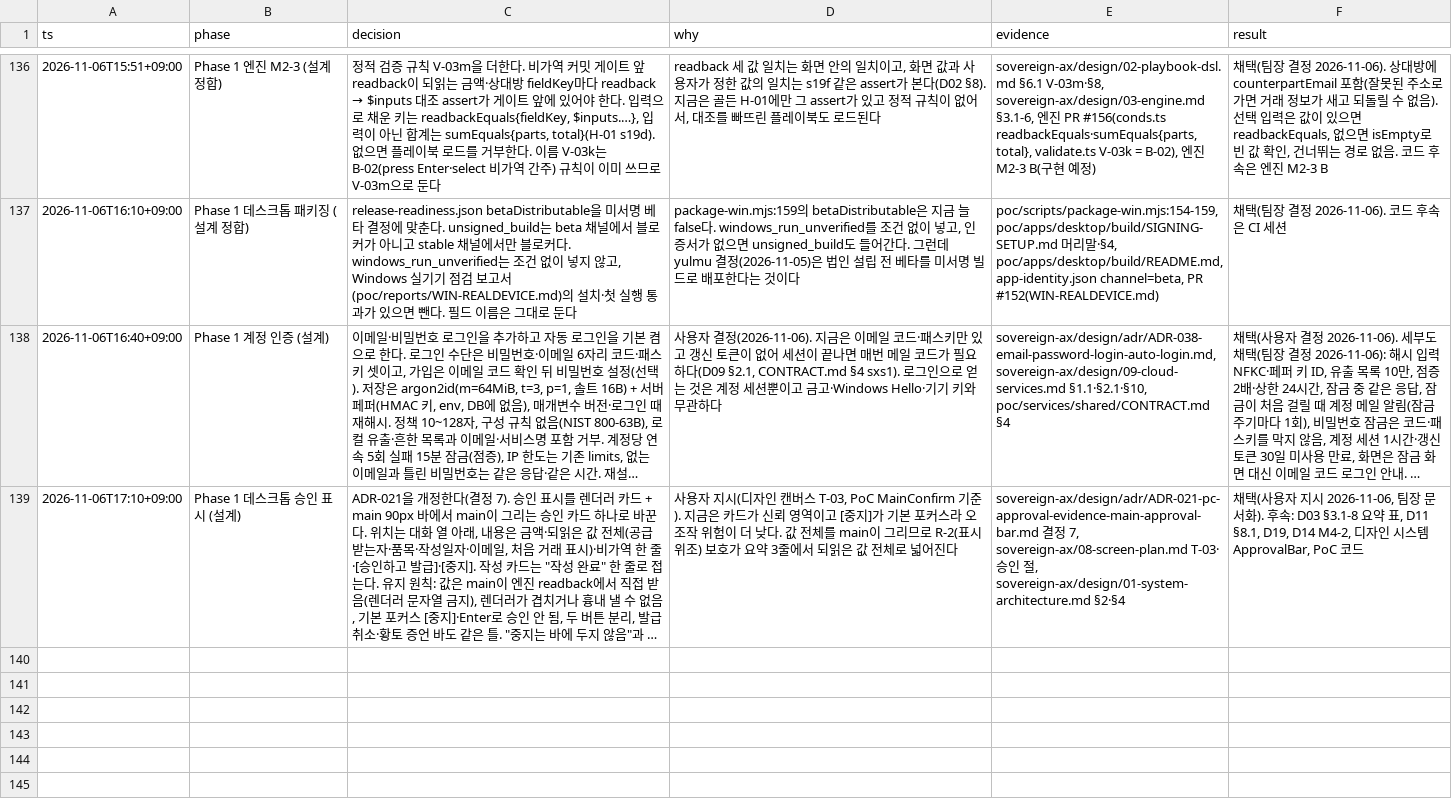
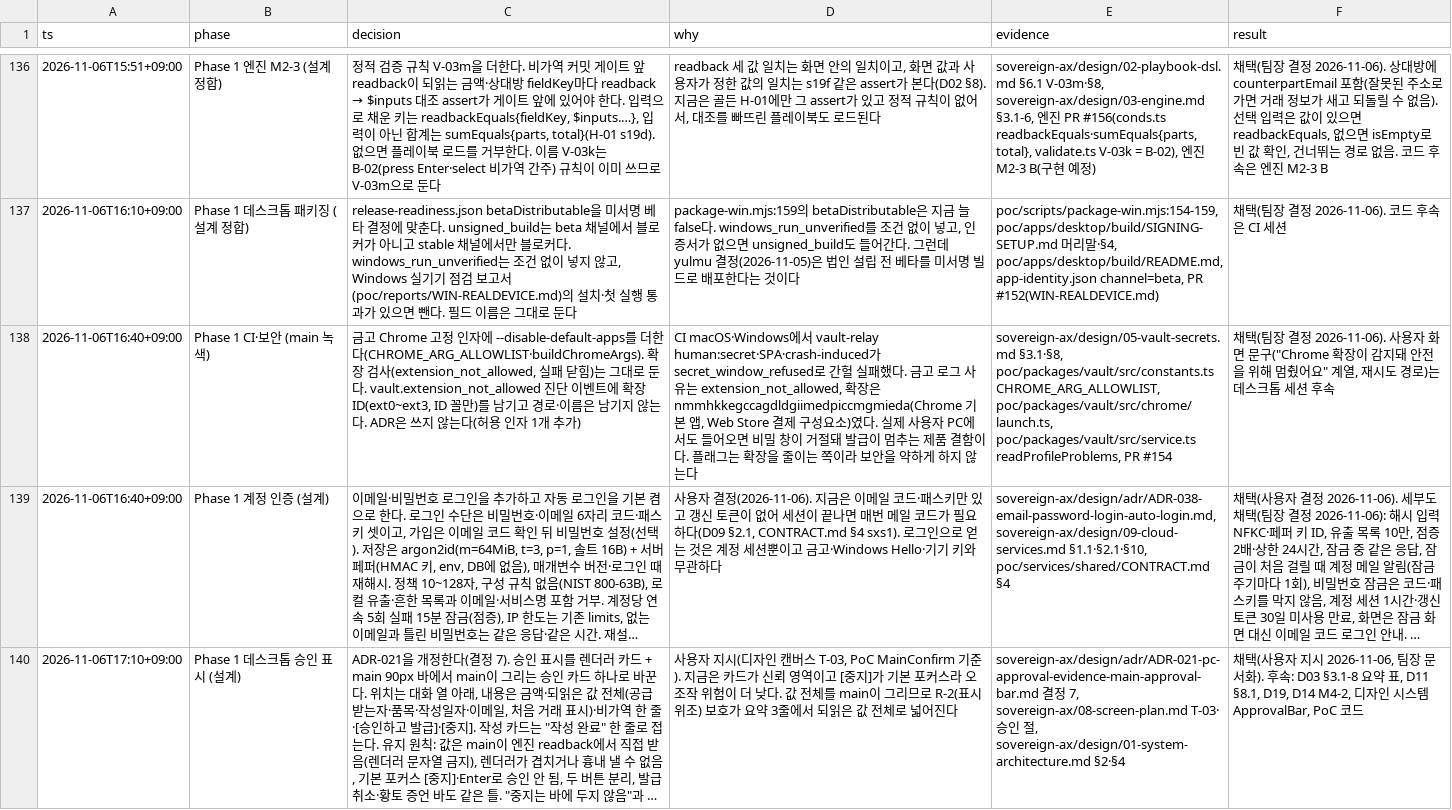
Before and after one commit to LAF-labs/tex, a TSV file: poc/reports/decisions.tsv, drawn as a sheet; only a part is shown, gaps mark what is left out; long unchanged cells end in …; the diff names each change by its address in the sheet, - before the commit and + after, or states it on an @@ line.

```diff
--- a/poc/reports/decisions.tsv
+++ b/poc/reports/decisions.tsv
+row 138: 2026-11-06T16:40+09:00 | Phase 1 CI·보안 (main 녹색) | 금고 Chrome 고정 인자에 --disable-default-apps를 더한다(CHROME_ARG_ALLOWLIST·buildChromeArgs). 확장 검사(extension_not_allowed, 실패 닫힘)는 그대로 둔다. vault.extension_not_allowed 진단 이벤트에 확장 ID(ext0~ext3, ID 꼴만)를 남기고 경로·이름은 남기지 않는다. ADR은 쓰지 않는다(허용 인자 1개 추가) | CI macOS·Windows에서 vault-relay human:secret·SPA·crash-induced가 secret_window_refused로 간헐 실패했다. 금고 로그 사유는 extension_not_allowed, 확장은 nmmhkkegccagdldgiimedpiccmgmieda(Chrome 기본 앱, Web Store 결제 구성요소)였다. 실제 사용자 PC에서도 들어오면 비밀 창이 거절돼 발급이 멈추는 제품 결함이다. 플래그는 확장을 줄이는 쪽이라 보안을 약하게 하지 않는다 | sovereign-ax/design/05-vault-secrets.md §3.1·§8, poc/packages/vault/src/constants.ts CHROME_ARG_ALLOWLIST, poc/packages/vault/src/chrome/launch.ts, poc/packages/vault/src/service.ts readProfileProblems, PR #154 | 채택(팀장 결정 2026-11-06). 사용자 화면 문구("Chrome 확장이 감지돼 안전을 위해 멈췄어요" 계열, 재시도 경로)는 데스크톱 세션 후속
```
Also changed, not shown: 9 other files.
